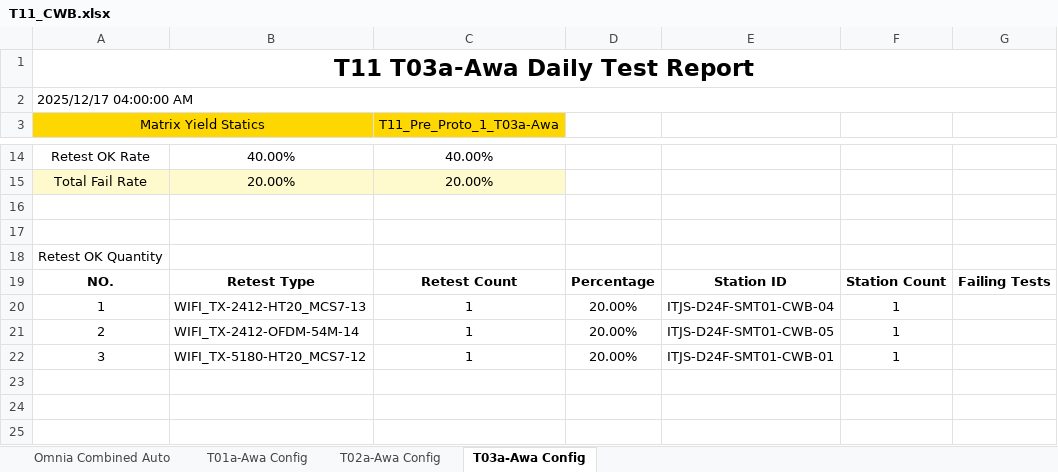
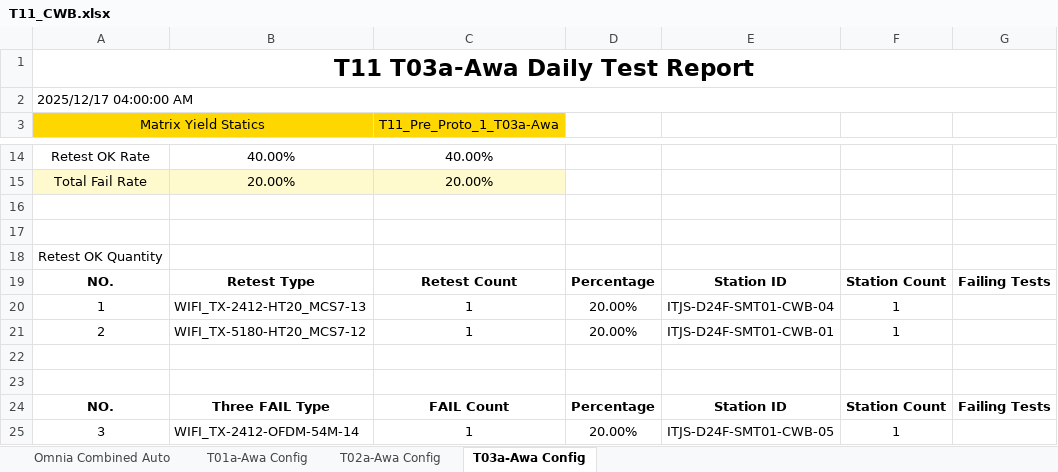
Before and after one commit to yc1-coder/LX_T11_SAC_Report, an Excel workbook: T11_CWB.xlsx, sheet T03a-Awa Config, drawn as a sheet; only a part is shown, gaps mark what is left out; values as stored, in another font and other column widths than the file's, no borders; addresses are those after the commit; the diff names each change by its address in the sheet, - before the commit and + after, or states it on an @@ line.

```diff
--- a/T11_CWB.xlsx (sheet T03a-Awa Config)
+++ b/T11_CWB.xlsx (sheet T03a-Awa Config)
-B21: WIFI_TX-2412-OFDM-54M-14
+B21: WIFI_TX-5180-HT20_MCS7-12
-E21: ITJS-D24F-SMT01-CWB-05
+E21: ITJS-D24F-SMT01-CWB-01
+row 22: (empty)
+row 23: (empty)
+row 24: NO. | Three FAIL Type | FAIL Count | Percentage | Station ID | Station Count | Failing Tests
-B25: WIFI_TX-5180-HT20_MCS7-12
+B25: WIFI_TX-2412-OFDM-54M-14
-E25: ITJS-D24F-SMT01-CWB-01
+E25: ITJS-D24F-SMT01-CWB-05
```
Also changed, not shown: sheet Omnia Combined Auto, sheet T01a-Awa Config, sheet T02a-Awa Config, 1 other file.
